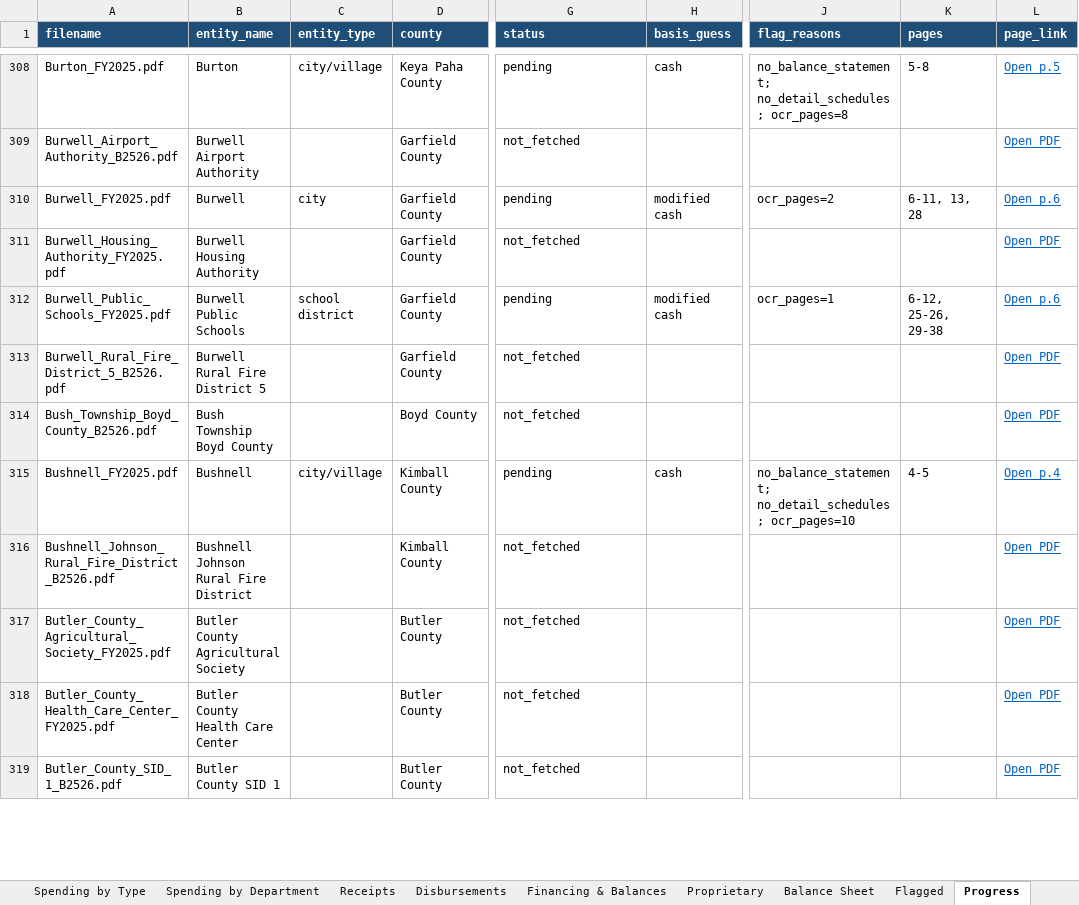
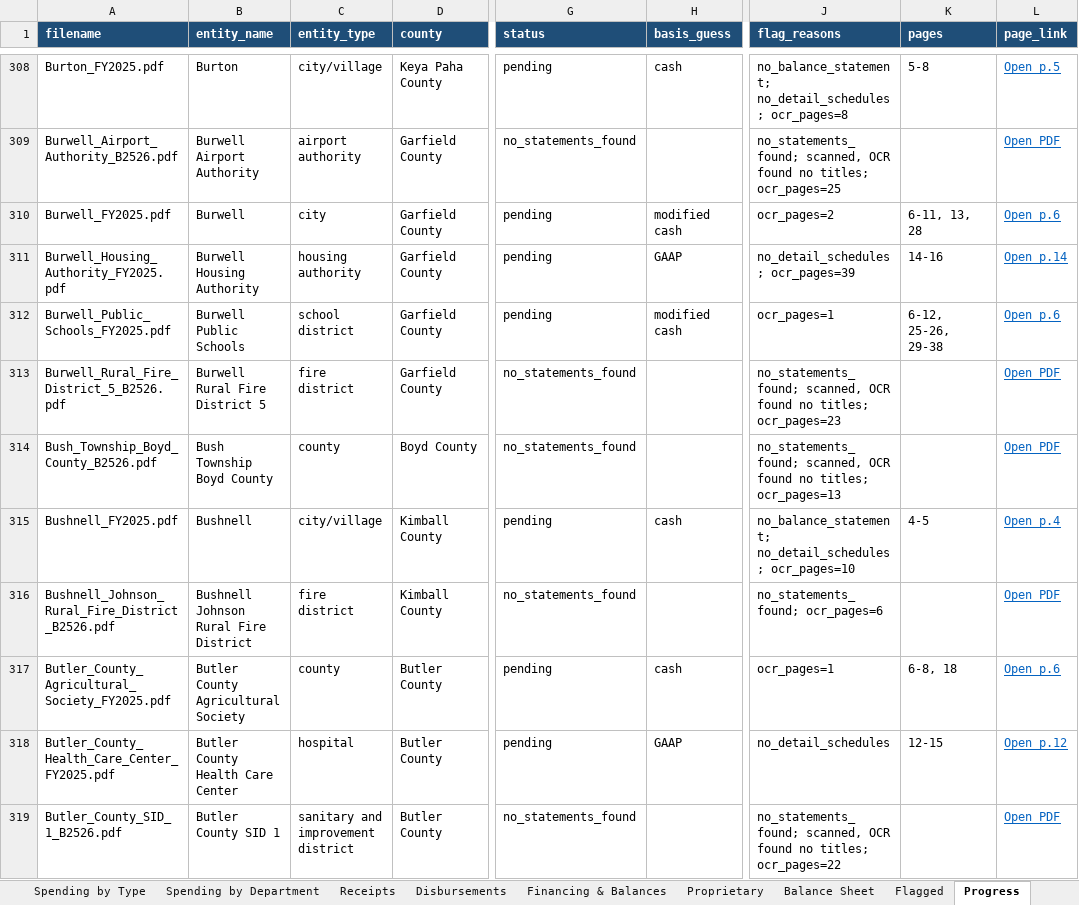
Before and after one commit to trltrl12/Nebraska-Audit, an Excel workbook: output/cashflow.xlsx, sheet Progress, drawn as a sheet; only a part is shown, gaps mark what is left out; values as stored, in another font and other column widths than the file's, no borders; the diff covers the shown part only; the diff names each change by its address in the sheet, - before the commit and + after, or states it on an @@ line.

```diff
--- a/output/cashflow.xlsx (sheet Progress)
+++ b/output/cashflow.xlsx (sheet Progress)
-C309 (entity_type): (empty)
+C309 (entity_type): airport authority
-G309 (status): not_fetched
+G309 (status): no_statements_found
-J309 (flag_reasons): (empty)
+J309 (flag_reasons): no_statements_found; scanned, OCR found no titles; ocr_pages=25
-C311 (entity_type): (empty)
+C311 (entity_type): housing authority
-G311 (status): not_fetched
+G311 (status): pending
-H311 (basis_guess): (empty)
+H311 (basis_guess): GAAP
-J311 (flag_reasons): (empty)
+J311 (flag_reasons): no_detail_schedules; ocr_pages=39
-K311 (pages): (empty)
+K311 (pages): 14-16
-L311 (page_link): Open PDF
+L311 (page_link): Open p.14
-C313 (entity_type): (empty)
+C313 (entity_type): fire district
-G313:G314 (status): not_fetched
+G313:G314 (status): no_statements_found
-J313 (flag_reasons): (empty)
+J313 (flag_reasons): no_statements_found; scanned, OCR found no titles; ocr_pages=23
-C314 (entity_type): (empty)
+C314 (entity_type): county
-J314 (flag_reasons): (empty)
+J314 (flag_reasons): no_statements_found; scanned, OCR found no titles; ocr_pages=13
-C316 (entity_type): (empty)
+C316 (entity_type): fire district
-G316 (status): not_fetched
+G316 (status): no_statements_found
-J316 (flag_reasons): (empty)
+J316 (flag_reasons): no_statements_found; ocr_pages=6
-C317 (entity_type): (empty)
+C317 (entity_type): county
-G317:G318 (status): not_fetched
+G317:G318 (status): pending
-H317 (basis_guess): (empty)
+H317 (basis_guess): cash
-J317 (flag_reasons): (empty)
+J317 (flag_reasons): ocr_pages=1
-K317 (pages): (empty)
+K317 (pages): 6-8, 18
-L317 (page_link): Open PDF
+L317 (page_link): Open p.6
-C318 (entity_type): (empty)
+C318 (entity_type): hospital
-H318 (basis_guess): (empty)
+H318 (basis_guess): GAAP
-J318 (flag_reasons): (empty)
+J318 (flag_reasons): no_detail_schedules
-K318 (pages): (empty)
+K318 (pages): 12-15
-L318 (page_link): Open PDF
+L318 (page_link): Open p.12
-C319 (entity_type): (empty)
+C319 (entity_type): sanitary and improvement district
-G319 (status): not_fetched
+G319 (status): no_statements_found
-J319 (flag_reasons): (empty)
+J319 (flag_reasons): no_statements_found; scanned, OCR found no titles; ocr_pages=22
```
Also changed, not shown: 63 edited cells elsewhere in this sheet, 9 other files.
